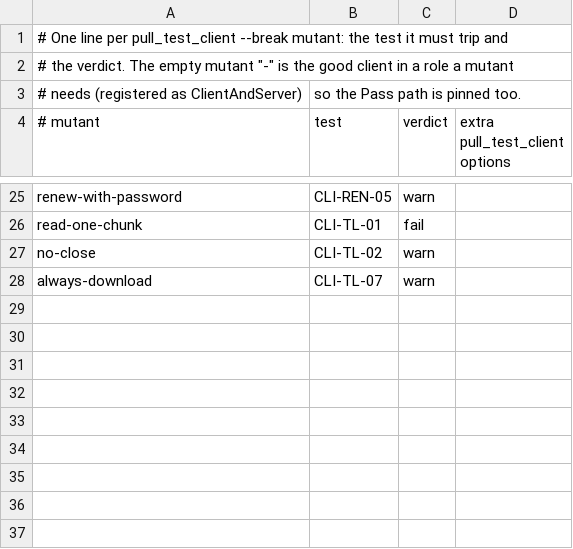
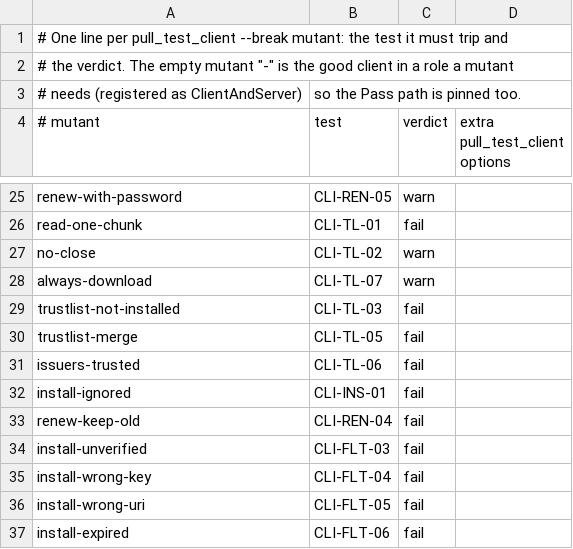
Before and after one commit to Eliasny/OpenGDS, a CSV file: tools/auditor/profile_client/expected/mutants.csv, drawn as a sheet; only a part is shown, gaps mark what is left out; the diff names each change by its address in the sheet, - before the commit and + after, or states it on an @@ line.

```diff
--- a/tools/auditor/profile_client/expected/mutants.csv
+++ b/tools/auditor/profile_client/expected/mutants.csv
+row 29: trustlist-not-installed | CLI-TL-03 | fail
+row 30: trustlist-merge | CLI-TL-05 | fail
+row 31: issuers-trusted | CLI-TL-06 | fail
+row 32: install-ignored | CLI-INS-01 | fail
+row 33: renew-keep-old | CLI-REN-04 | fail
+row 34: install-unverified | CLI-FLT-03 | fail
+row 35: install-wrong-key | CLI-FLT-04 | fail
+row 36: install-wrong-uri | CLI-FLT-05 | fail
+row 37: install-expired | CLI-FLT-06 | fail
```
Also changed, not shown: tools/auditor/profile_client/expected/pull_test_client.csv, 15 other files.
